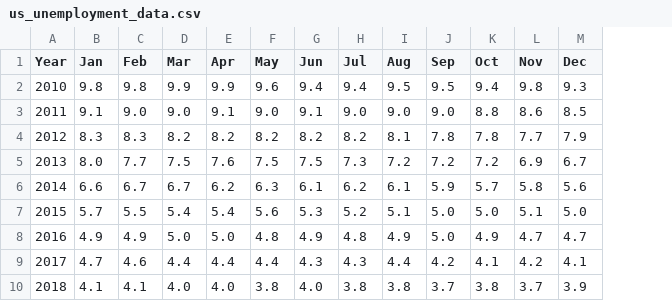
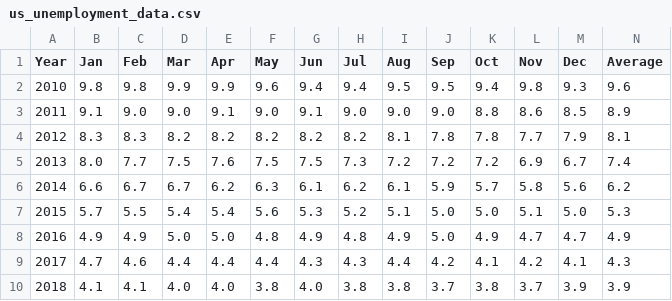
Before and after one commit to peterswi/finalviz, a CSV file: unemployment/us_unemployment_data.csv, drawn as a sheet; the diff names each change by its address in the sheet, - before the commit and + after, or states it on an @@ line.

```diff
--- a/unemployment/us_unemployment_data.csv
+++ b/unemployment/us_unemployment_data.csv
+column N (Average), rows 2-10: 9.6 | 8.9 | 8.1 | 7.4 | 6.2 | 5.3 | 4.9 | 4.3 | 3.9
```
Also changed, not shown: unemployment/south_unemployment.csv, 7 other files.
